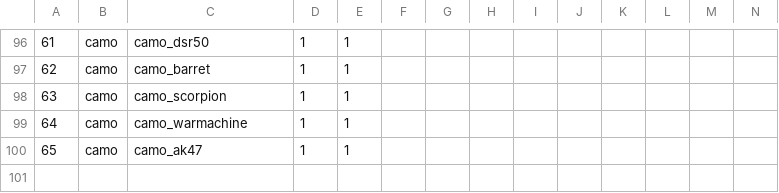
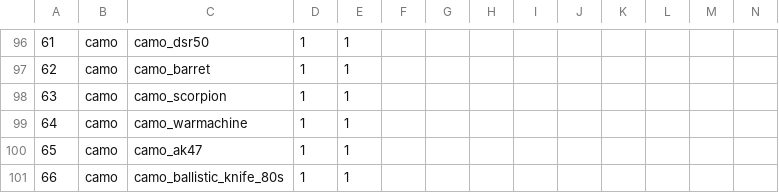
Before and after one commit to Fraaagaaa/Animated-Camos-BO2, a CSV file: mp/weaponoptions_zm.csv, drawn as a sheet; only a part is shown, gaps mark what is left out; rows hold the shown columns only; the diff names each change by its address in the sheet, - before the commit and + after, or states it on an @@ line.

Commit message:
ballistic knife

```diff
--- a/mp/weaponoptions_zm.csv
+++ b/mp/weaponoptions_zm.csv
+row 101: 66 | camo | camo_ballistic_knife_80s | 1 | 1
```
Also changed, not shown: 8 other files.
